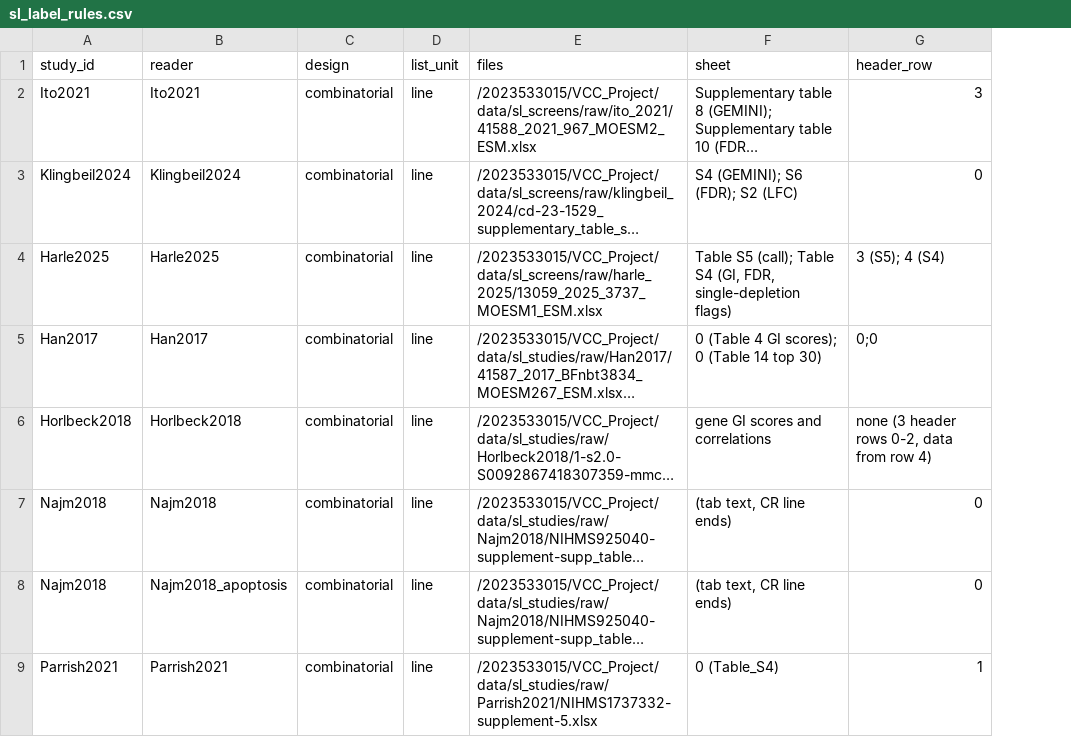
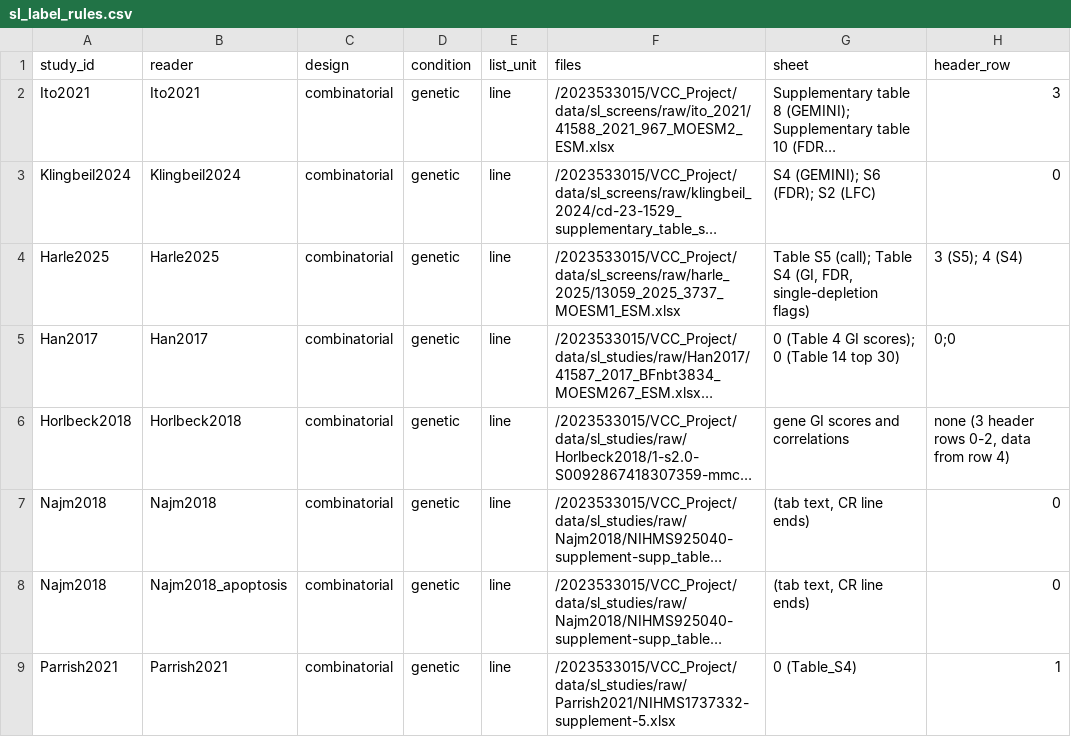
Before and after one commit to ENNCELADUS/gene-perturbation-prediction, a CSV file: configs/benchmarks/sl_label_rules.csv, drawn as a sheet; only a part is shown; long unchanged cells end in …; the diff names each change by its address in the sheet, - before the commit and + after, or states it on an @@ line.

```diff
--- a/configs/benchmarks/sl_label_rules.csv
+++ b/configs/benchmarks/sl_label_rules.csv
+column D (condition), rows 2-9: all genetic
```
Also changed, not shown: 9 other files.
